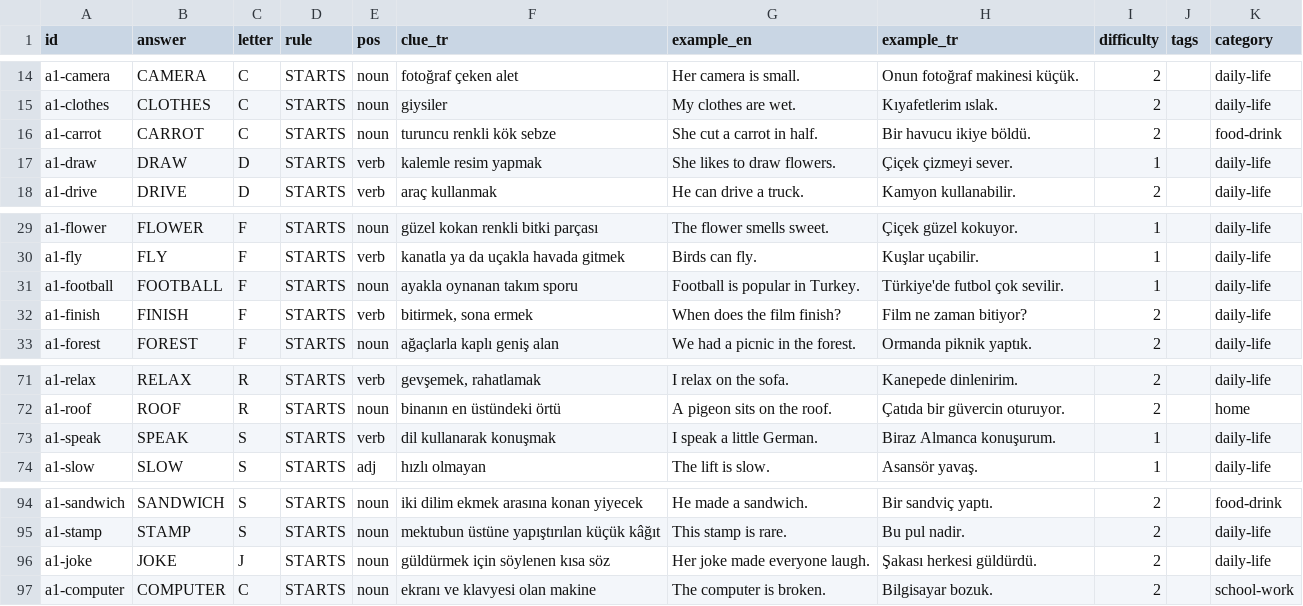
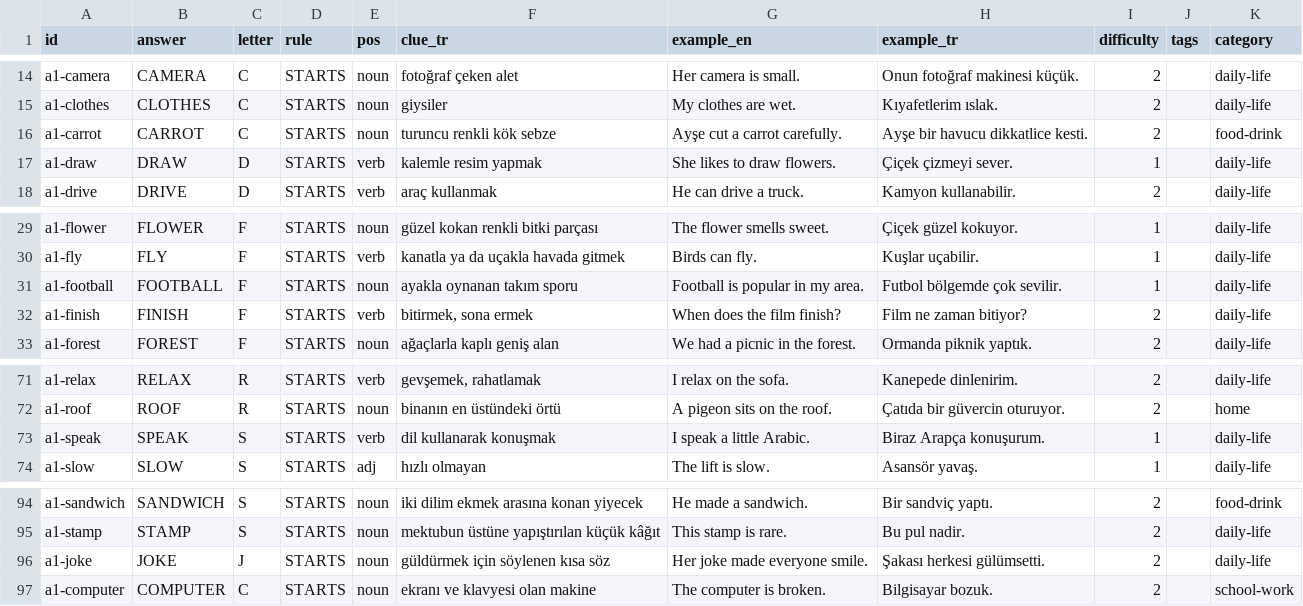
Before and after one commit to talhabayhn/lexi, a CSV file: content/cards/A1/batch4.csv, drawn as a sheet; only a part is shown, gaps mark what is left out.

Commit message:
feat(content): A1 batch 6 (98 cards)
Countries, nationalities, languages and numbers. GOLF and COLLEGE dropped (not A1); clue and example fixes from review.

```diff
--- a/content/cards/A1/batch4.csv
+++ b/content/cards/A1/batch4.csv
@@ -15,3 +15,3 @@ a1-camera,CAMERA,C,STARTS,noun,fotoğraf çeken alet,Her camera is small.,Onun f
 a1-clothes,CLOTHES,C,STARTS,noun,giysiler,My clothes are wet.,Kıyafetlerim ıslak.,2,,daily-life
-a1-carrot,CARROT,C,STARTS,noun,turuncu renkli kök sebze,She cut a carrot in half.,Bir havucu ikiye böldü.,2,,food-drink
+a1-carrot,CARROT,C,STARTS,noun,turuncu renkli kök sebze,Ayşe cut a carrot carefully.,Ayşe bir havucu dikkatlice kesti.,2,,food-drink
 a1-draw,DRAW,D,STARTS,verb,kalemle resim yapmak,She likes to draw flowers.,Çiçek çizmeyi sever.,1,,daily-life
@@ -30,3 +30,3 @@ a1-flower,FLOWER,F,STARTS,noun,güzel kokan renkli bitki parçası,The flower sm
 a1-fly,FLY,F,STARTS,verb,kanatla ya da uçakla havada gitmek,Birds can fly.,Kuşlar uçabilir.,1,,daily-life
-a1-football,FOOTBALL,F,STARTS,noun,ayakla oynanan takım sporu,Football is popular in Turkey.,Türkiye'de futbol çok sevilir.,1,,daily-life
+a1-football,FOOTBALL,F,STARTS,noun,ayakla oynanan takım sporu,Football is popular in my area.,Futbol bölgemde çok sevilir.,1,,daily-life
 a1-finish,FINISH,F,STARTS,verb,"bitirmek, sona ermek",When does the film finish?,Film ne zaman bitiyor?,2,,daily-life
@@ -72,3 +72,3 @@ a1-relax,RELAX,R,STARTS,verb,"gevşemek, rahatlamak",I relax on the sofa.,Kanepe
 a1-roof,ROOF,R,STARTS,noun,binanın en üstündeki örtü,A pigeon sits on the roof.,Çatıda bir güvercin oturuyor.,2,,home
-a1-speak,SPEAK,S,STARTS,verb,dil kullanarak konuşmak,I speak a little German.,Biraz Almanca konuşurum.,1,,daily-life
+a1-speak,SPEAK,S,STARTS,verb,dil kullanarak konuşmak,I speak a little Arabic.,Biraz Arapça konuşurum.,1,,daily-life
 a1-slow,SLOW,S,STARTS,adj,hızlı olmayan,The lift is slow.,Asansör yavaş.,1,,daily-life
@@ -95,3 +95,3 @@ a1-sandwich,SANDWICH,S,STARTS,noun,iki dilim ekmek arasına konan yiyecek,He mad
 a1-stamp,STAMP,S,STARTS,noun,mektubun üstüne yapıştırılan küçük kâğıt,This stamp is rare.,Bu pul nadir.,2,,daily-life
-a1-joke,JOKE,J,STARTS,noun,güldürmek için söylenen kısa söz,Her joke made everyone laugh.,Şakası herkesi güldürdü.,2,,daily-life
+a1-joke,JOKE,J,STARTS,noun,güldürmek için söylenen kısa söz,Her joke made everyone smile.,Şakası herkesi gülümsetti.,2,,daily-life
 a1-computer,COMPUTER,C,STARTS,noun,ekranı ve klavyesi olan makine,The computer is broken.,Bilgisayar bozuk.,2,,school-work
```
Also changed, not shown: content/cards/A1/batch5.csv, content/cards/A1/daily-life.csv, 8 other files.
